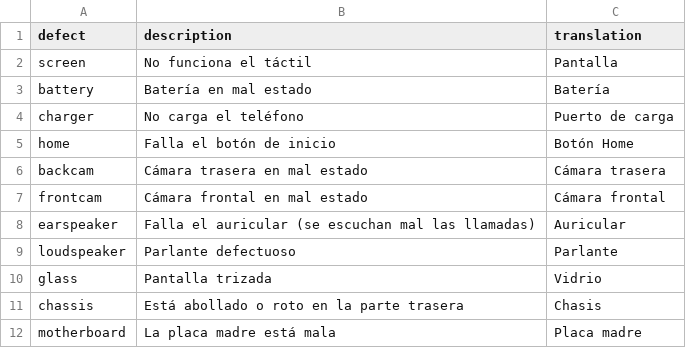
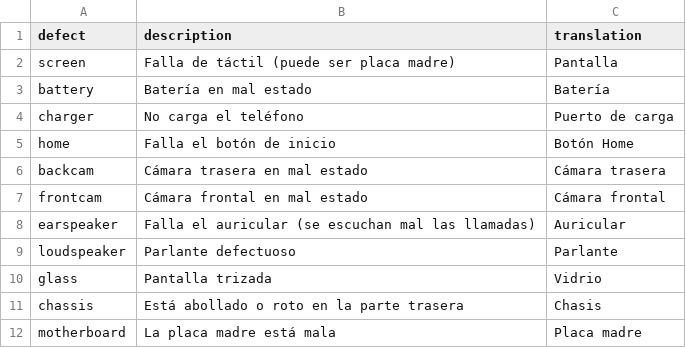
Before and after one commit to viantirreau/drgadget-sell, a CSV file: src/data/defectDescriptions.csv, drawn as a sheet.

Commit message:
:pencil2: Fixed screen failure description

```diff
--- a/src/data/defectDescriptions.csv
+++ b/src/data/defectDescriptions.csv
@@ -1,3 +1,3 @@
 defect,description,translation
-screen,No funciona el táctil,Pantalla
+screen,Falla de táctil (puede ser placa madre),Pantalla
 battery,Batería en mal estado,Batería
```
